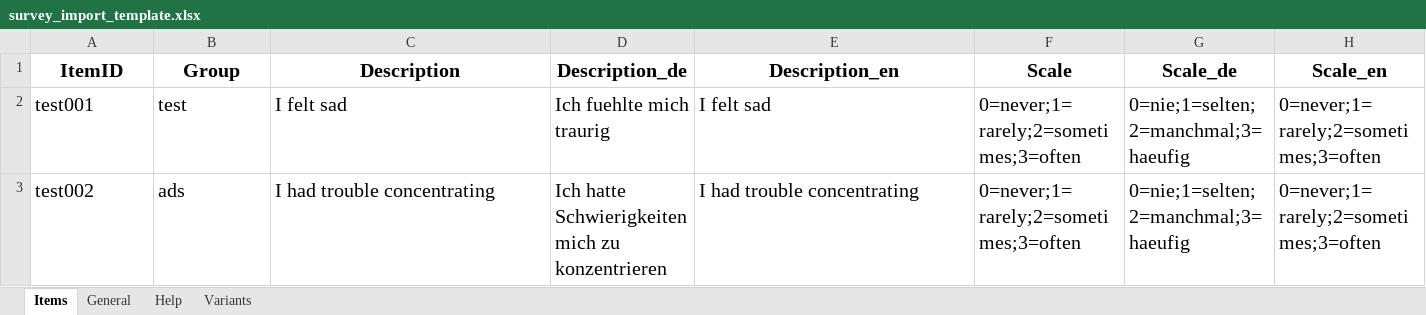
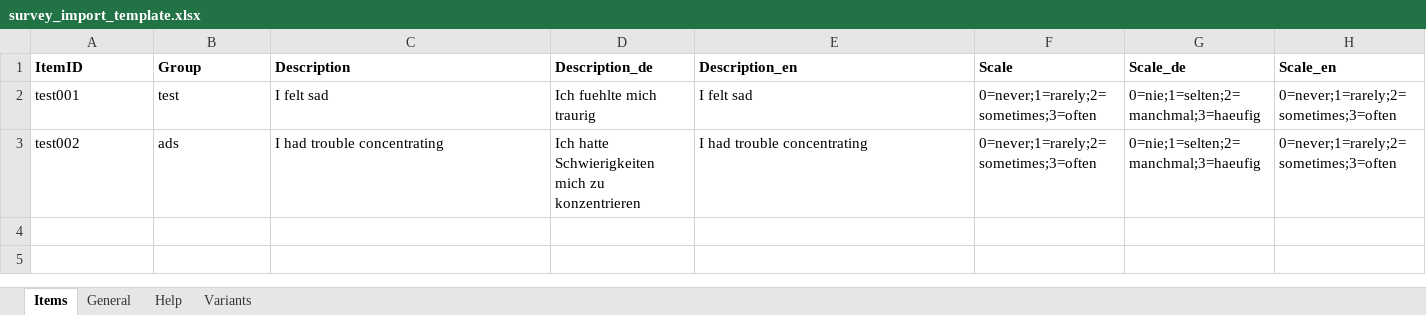
Before and after one commit to MRI-Lab-Graz/prism-studio, an Excel workbook: docs/examples/survey_import_template.xlsx, sheet Items, drawn as a sheet; only a part is shown; values as stored, in another font and other column widths than the file's, no borders; the diff covers the shown part only; the diff names each change by its address in the sheet, - before the commit and + after, or states it on an @@ line.

```diff
--- a/docs/examples/survey_import_template.xlsx (sheet Items)
+++ b/docs/examples/survey_import_template.xlsx (sheet Items)
@@ A1:H1 text size: smaller, alignment: center → left @@
@@ A2:H3 text size: smaller @@
```
Also changed, not shown: cell formats elsewhere in this sheet, sheet General, sheet Help, sheet Variants, examples/excel_template/advanced/survey_import_advanced_example.xlsx, examples/excel_template/basic/survey_import_basic_example.xlsx, 8 other files.
